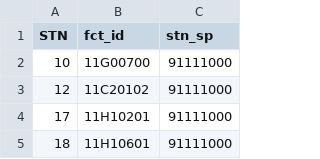
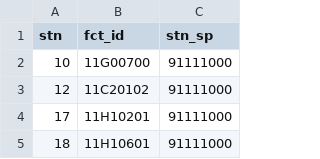
Before and after one commit to hunter3789/SLR-study, a CSV file: stn_info.csv, drawn as a sheet; only a part is shown.

Commit message:
Add files via upload

```diff
--- a/stn_info.csv
+++ b/stn_info.csv
@@ -1,2 +1,2 @@
-STN,fct_id,stn_sp
+stn,fct_id,stn_sp
 10,11G00700,91111000
```
